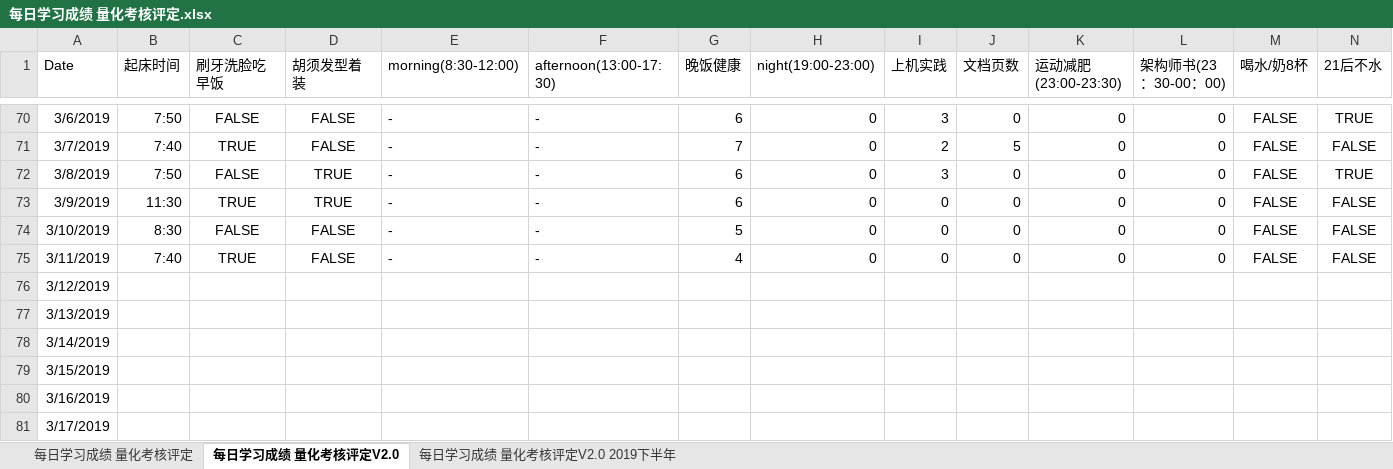
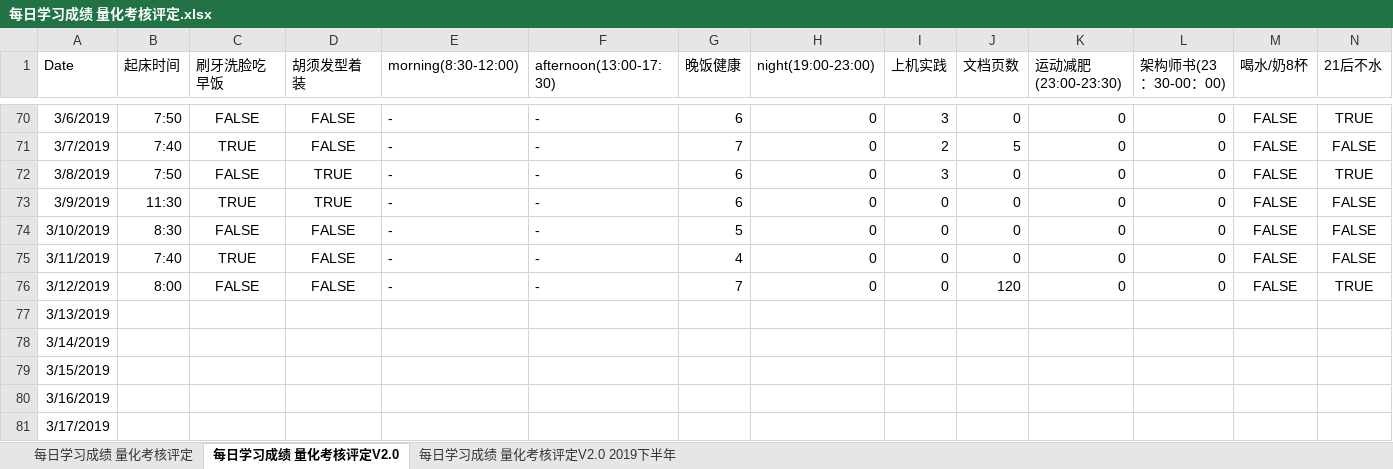
Before and after one commit to nbnbnborg/some_luckey, an Excel workbook: 做人做事奋斗成长经验/每日学习成绩 量化考核评定.xlsx, sheet 每日学习成绩 量化考核评定V2.0, drawn as a sheet; only a part is shown, gaps mark what is left out; values as stored, in another font and other column widths than the file's, no borders; the diff covers the shown part only; the diff names each change by its address in the sheet, - before the commit and + after, or states it on an @@ line.

```diff
--- a/做人做事奋斗成长经验/每日学习成绩 量化考核评定.xlsx (sheet 每日学习成绩 量化考核评定V2.0)
+++ b/做人做事奋斗成长经验/每日学习成绩 量化考核评定.xlsx (sheet 每日学习成绩 量化考核评定V2.0)
-B76 (起床时间): (empty)
+B76 (起床时间): 8:00
-C76 (刷牙洗脸吃早饭): (empty)
+C76 (刷牙洗脸吃早饭): FALSE
-D76 (胡须发型着装): (empty)
+D76 (胡须发型着装): FALSE
-E76 (morning(8:30-12:00)): (empty)
+E76 (morning(8:30-12:00)): -
-F76 (afternoon(13:00-17:30)): (empty)
+F76 (afternoon(13:00-17:30)): -
-G76 (晚饭健康): (empty)
+G76 (晚饭健康): 7
-H76 (night(19:00-23:00)): (empty)
+H76 (night(19:00-23:00)): 0
-I76 (上机实践): (empty)
+I76 (上机实践): 0
-J76 (文档页数): (empty)
+J76 (文档页数): 120
-K76 (运动减肥(23:00-23:30)): (empty)
+K76 (运动减肥(23:00-23:30)): 0
-L76 (架构师书(23：30-00：00)): (empty)
+L76 (架构师书(23：30-00：00)): 0
-M76 (喝水/奶8杯): (empty)
+M76 (喝水/奶8杯): FALSE
-N76 (21后不水): (empty)
+N76 (21后不水): TRUE
```
Also changed, not shown: 4 edited cells elsewhere in this sheet, 做人做事奋斗成长经验/每日工作状态等级表.xlsx.
